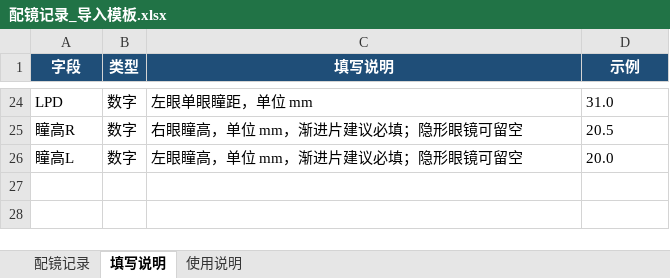
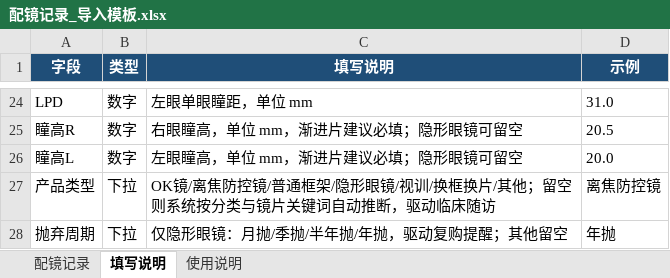
Before and after one commit to yanghylive/optical-crm, an Excel workbook: templates/配镜记录_导入模板.xlsx, sheet 填写说明, drawn as a sheet; only a part is shown, gaps mark what is left out; values as stored, in another font and other column widths than the file's, no borders; the diff names each change by its address in the sheet, - before the commit and + after, or states it on an @@ line.

```diff
--- a/templates/配镜记录_导入模板.xlsx (sheet 填写说明)
+++ b/templates/配镜记录_导入模板.xlsx (sheet 填写说明)
+row 27: 产品类型 | 下拉 | OK镜/离焦防控镜/普通框架/隐形眼镜/视训/换框换片/其他；留空则系统按分类与镜片关键词自动推断，驱动临床随访 | 离焦防控镜
+row 28: 抛弃周期 | 下拉 | 仅隐形眼镜：月抛/季抛/半年抛/年抛，驱动复购提醒；其他留空 | 年抛
```
Also changed, not shown: sheet 配镜记录, sheet 使用说明, 4 other files.
